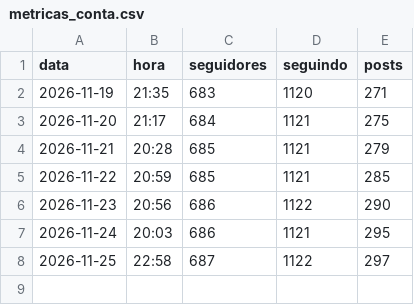
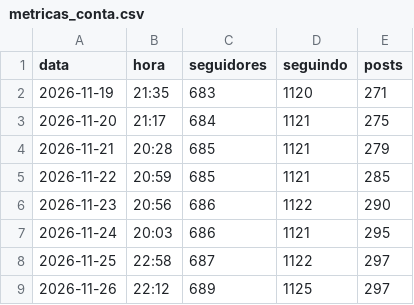
Before and after one commit to remnotetjsp-hash/automacao-instagram, a CSV file: queue/metricas_conta.csv, drawn as a sheet.

```diff
--- a/queue/metricas_conta.csv
+++ b/queue/metricas_conta.csv
@@ -8 +8,2 @@ data,hora,seguidores,seguindo,posts
 2026-11-25,22:58,687,1122,297
+2026-11-26,22:12,689,1125,297
```
Also changed, not shown: queue/metricas.csv, 1 other file.
